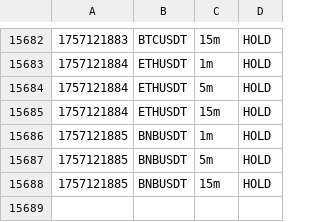
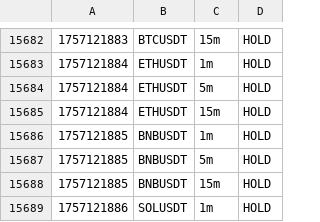
Before and after one commit to nicolasfoltzer77-tech/Scalp, a CSV file: var/dashboard/signals.csv, drawn as a sheet; only a part is shown, gaps mark what is left out; the diff names each change by its address in the sheet, - before the commit and + after, or states it on an @@ line.

```diff
--- a/var/dashboard/signals.csv
+++ b/var/dashboard/signals.csv
+row 15689: 1757121886 | SOLUSDT | 1m | HOLD
```
Also changed, not shown: 1 other file.
